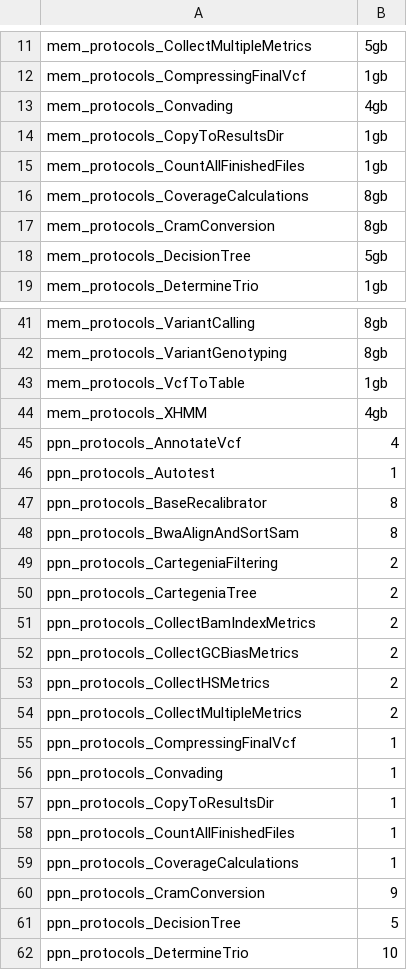
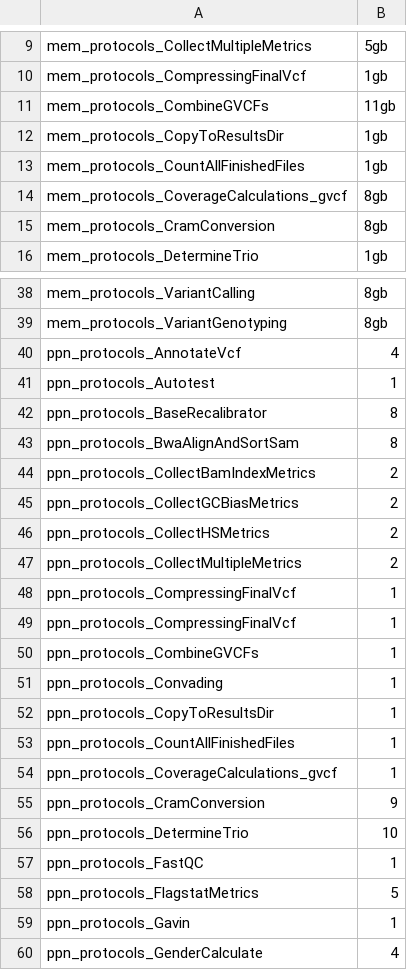
Before and after one commit to molgenis/NGS_DNA, a CSV file: parameters_resources_exome.csv, drawn as a sheet; only a part is shown, gaps mark what is left out; the shorter side is filled out with more unchanged rows; the diff covers the shown part only.

Commit message:
cleaning up code + added resources for CombineGVCFs and CoverageCalculations_gvcf + fixes for autotest

```diff
--- a/parameters_resources_exome.csv
+++ b/parameters_resources_exome.csv
@@ -12,8 +10,7 @@ mem_protocols_CollectMultipleMetrics,5gb
 mem_protocols_CompressingFinalVcf,1gb
-mem_protocols_Convading,4gb
+mem_protocols_CombineGVCFs,11gb
 mem_protocols_CopyToResultsDir,1gb
 mem_protocols_CountAllFinishedFiles,1gb
-mem_protocols_CoverageCalculations,8gb
+mem_protocols_CoverageCalculations_gvcf,8gb
 mem_protocols_CramConversion,8gb
-mem_protocols_DecisionTree,5gb
 mem_protocols_DetermineTrio,1gb
@@ -42,4 +39,2 @@ mem_protocols_VariantCalling,8gb
 mem_protocols_VariantGenotyping,8gb
-mem_protocols_VcfToTable,1gb
-mem_protocols_XHMM,4gb
 ppn_protocols_AnnotateVcf,4
@@ -48,4 +43,2 @@ ppn_protocols_BaseRecalibrator,8
 ppn_protocols_BwaAlignAndSortSam,8
-ppn_protocols_CartegeniaFiltering,2
-ppn_protocols_CartegeniaTree,2
 ppn_protocols_CollectBamIndexMetrics,2
@@ -55,2 +48,4 @@ ppn_protocols_CollectMultipleMetrics,2
 ppn_protocols_CompressingFinalVcf,1
+ppn_protocols_CompressingFinalVcf,1
+ppn_protocols_CombineGVCFs,1
 ppn_protocols_Convading,1
@@ -58,5 +53,4 @@ ppn_protocols_CopyToResultsDir,1
 ppn_protocols_CountAllFinishedFiles,1
-ppn_protocols_CoverageCalculations,1
+ppn_protocols_CoverageCalculations_gvcf,1
 ppn_protocols_CramConversion,9
-ppn_protocols_DecisionTree,5
 ppn_protocols_DetermineTrio,10
```
Also changed, not shown: 1 added row, 7 removed rows and 1 edited cell elsewhere in this file, parameters.csv, parameters_resources_wgs.csv, 4 other files.
